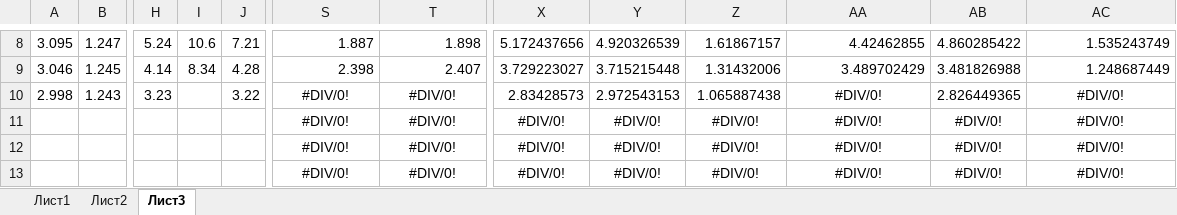
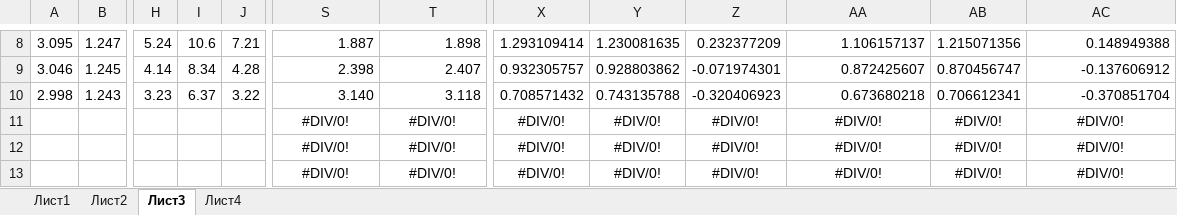
Before and after one commit to YepFun/mipt, an Excel workbook: term2/labs/lab_226/data/data.xlsx, sheet Лист3, drawn as a sheet; only a part is shown, gaps mark what is left out; values as stored, in another font and other column widths than the file's, no borders; charts and pictures not drawn; the diff covers the shown part only; the diff names each change by its address in the sheet, - before the commit and + after, or states it on an @@ line.

```diff
--- a/term2/labs/lab_226/data/data.xlsx (sheet Лист3)
+++ b/term2/labs/lab_226/data/data.xlsx (sheet Лист3)
+sheet tab: Лист4
-X8: 5.172437656
+X8: 1.293109414
-Y8: 4.920326539
+Y8: 1.230081635
-Z8: 1.61867157
+Z8: 0.232377209
-AA8: 4.42462855
+AA8: 1.106157137
-AB8: 4.860285422
+AB8: 1.215071356
-AC8: 1.535243749
+AC8: 0.148949388
-X9: 3.729223027
+X9: 0.932305757
-Y9: 3.715215448
+Y9: 0.928803862
-Z9: 1.31432006
+Z9: -0.071974301
-AA9: 3.489702429
+AA9: 0.872425607
-AB9: 3.481826988
+AB9: 0.870456747
-AC9: 1.248687449
+AC9: -0.137606912
-I10: (empty)
+I10: 6.37
-S10: #DIV/0!
+S10: 3.140
-S10:T10 alignment: center
+S10:T10 alignment: right
-T10: #DIV/0!
+T10: 3.118
-X10: 2.83428573
+X10: 0.708571432
-Y10: 2.972543153
+Y10: 0.743135788
-Z10: 1.065887438
+Z10: -0.320406923
-AA10: #DIV/0!
+AA10: 0.673680218
-AA10 alignment: center
+AA10 alignment: right
-AB10: 2.826449365
+AB10: 0.706612341
-AC10: #DIV/0!
+AC10: -0.370851704
-AC10 alignment: center
+AC10 alignment: right
```
Also changed, not shown: 30 edited cells elsewhere in this sheet, sheet Лист2, charts or pictures, 15 other files.
